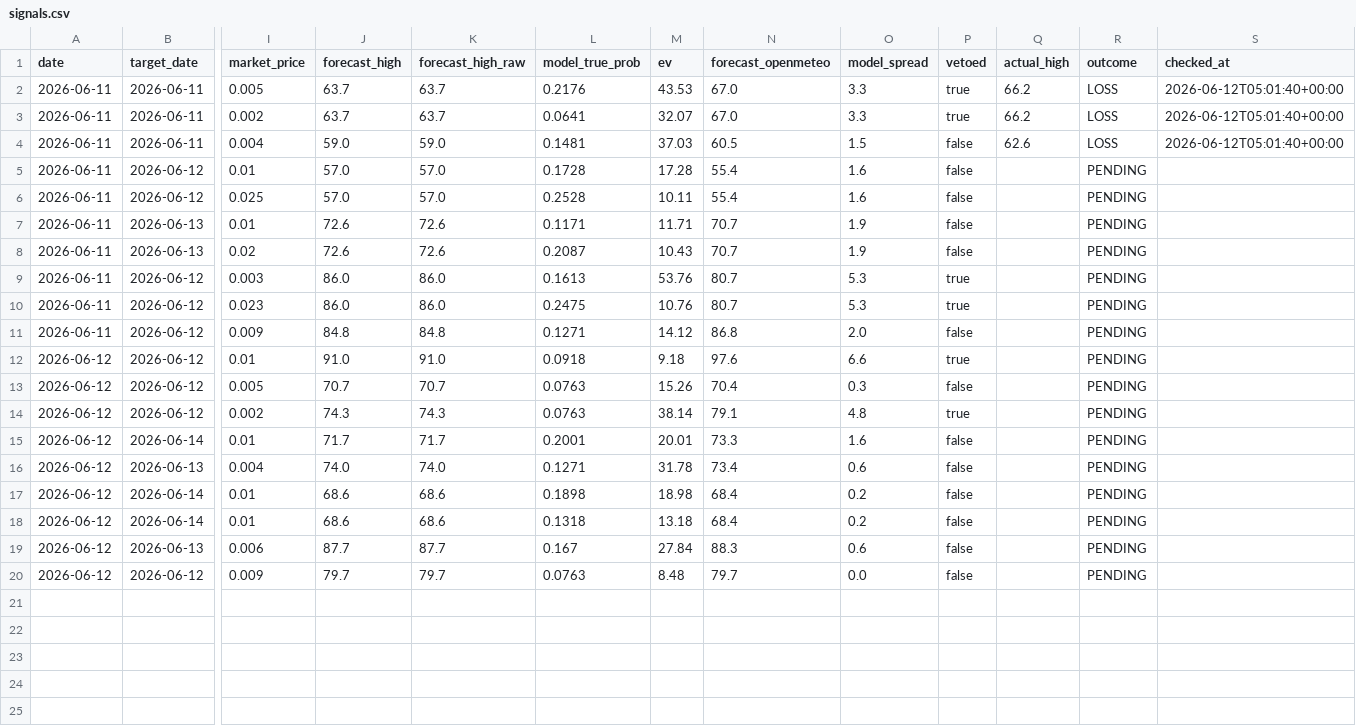
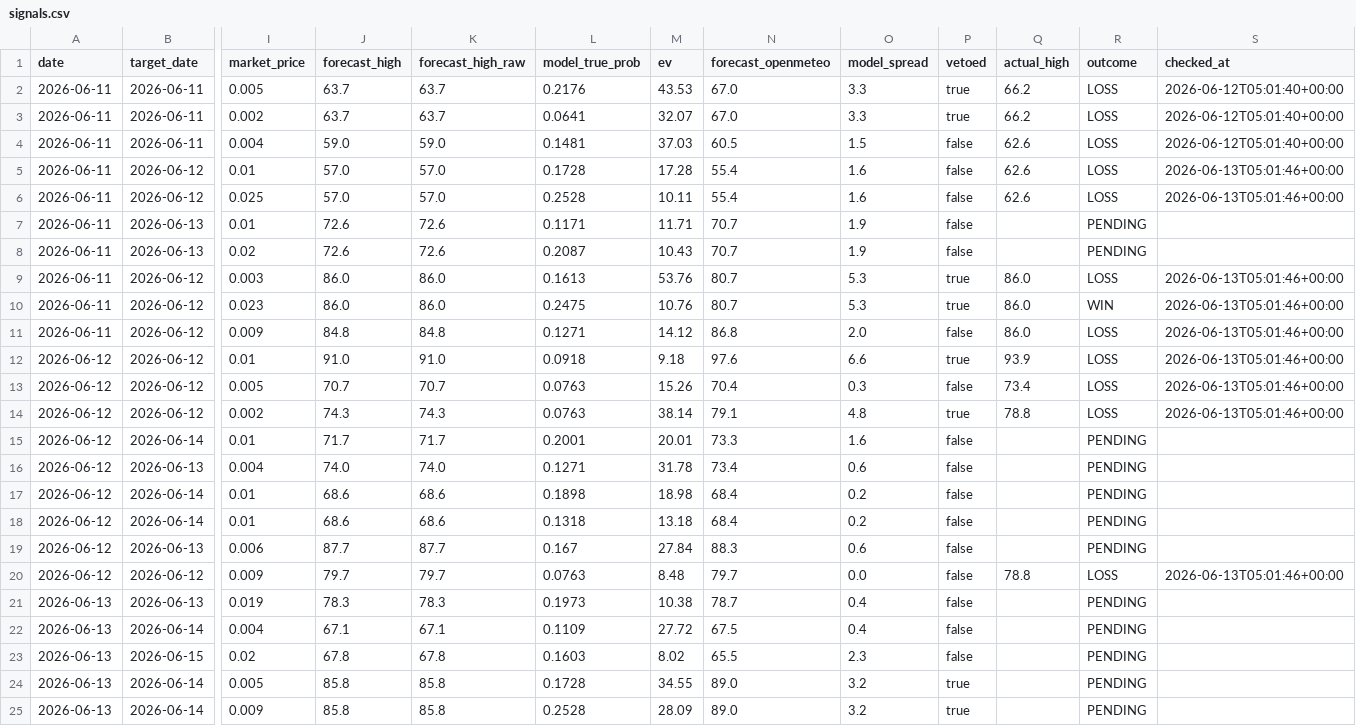
Before and after one commit to sdnwrd/PolyWeather, a CSV file: data/signals.csv, drawn as a sheet; only a part is shown, gaps mark what is left out; rows hold the shown columns only; the diff names each change by its address in the sheet, - before the commit and + after, or states it on an @@ line.

```diff
--- a/data/signals.csv
+++ b/data/signals.csv
-Q5:Q6 (actual_high): (empty)
+Q5:Q6 (actual_high): 62.6
-R5:R6 (outcome): PENDING
+R5:R6 (outcome): LOSS
-S5:S6 (checked_at): (empty)
+S5:S6 (checked_at): 2026-06-13T05:01:46+00:00
-Q9:Q11 (actual_high): (empty)
+Q9:Q11 (actual_high): 86.0
-R9 (outcome): PENDING
+R9 (outcome): LOSS
-S9:S14 (checked_at): (empty)
+S9:S14 (checked_at): 2026-06-13T05:01:46+00:00
-R10 (outcome): PENDING
+R10 (outcome): WIN
-R11:R14 (outcome): PENDING
+R11:R14 (outcome): LOSS
-Q12 (actual_high): (empty)
+Q12 (actual_high): 93.9
-Q13 (actual_high): (empty)
+Q13 (actual_high): 73.4
-Q14 (actual_high): (empty)
+Q14 (actual_high): 78.8
-Q20 (actual_high): (empty)
+Q20 (actual_high): 78.8
-R20 (outcome): PENDING
+R20 (outcome): LOSS
-S20 (checked_at): (empty)
+S20 (checked_at): 2026-06-13T05:01:46+00:00
+row 21: 2026-06-13 | 2026-06-13 | 0.019 | 78.3 | 78.3 | 0.1973 | 10.38 | 78.7 | 0.4 | false |  | PENDING
+row 22: 2026-06-13 | 2026-06-14 | 0.004 | 67.1 | 67.1 | 0.1109 | 27.72 | 67.5 | 0.4 | false |  | PENDING
+row 23: 2026-06-13 | 2026-06-15 | 0.02 | 67.8 | 67.8 | 0.1603 | 8.02 | 65.5 | 2.3 | false |  | PENDING
+row 24: 2026-06-13 | 2026-06-14 | 0.005 | 85.8 | 85.8 | 0.1728 | 34.55 | 89.0 | 3.2 | true |  | PENDING
+row 25: 2026-06-13 | 2026-06-14 | 0.009 | 85.8 | 85.8 | 0.2528 | 28.09 | 89.0 | 3.2 | true |  | PENDING
```
Also changed, not shown: 37 other files.
